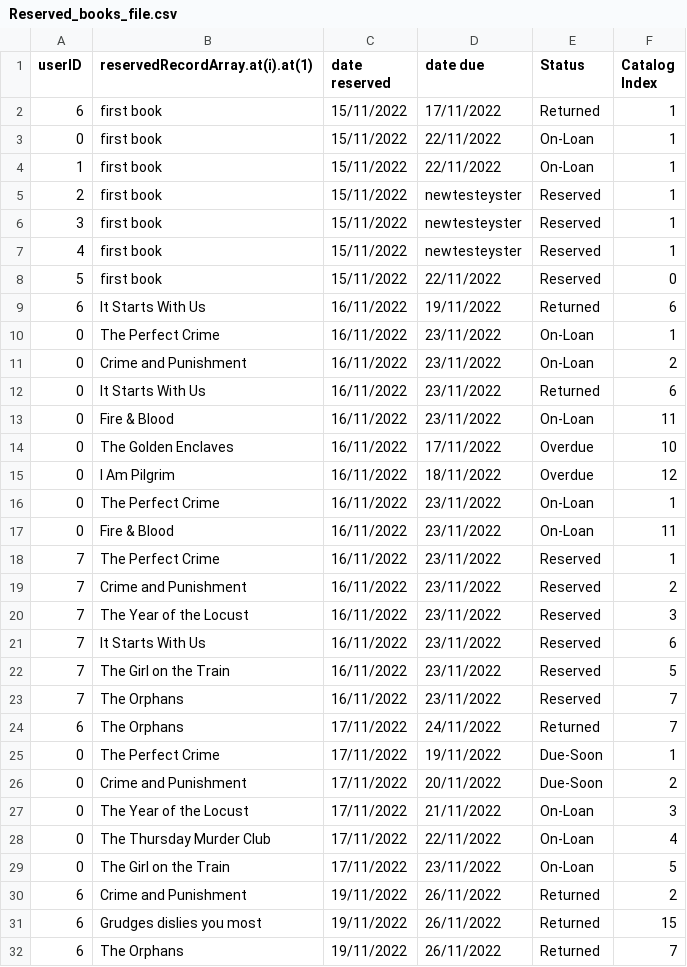
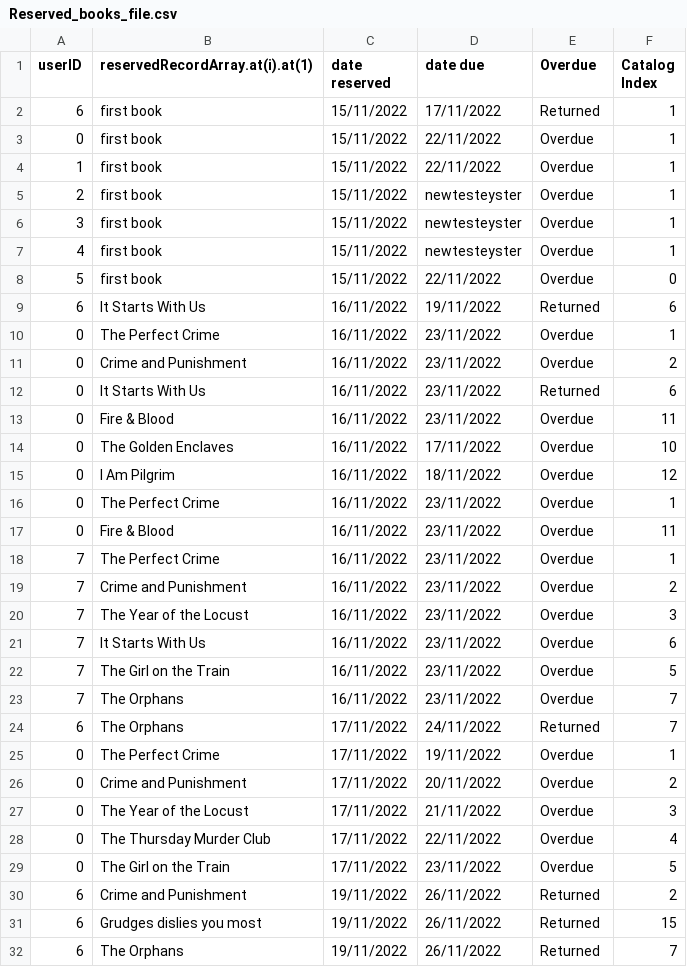
Before and after one commit to peterjmen/106.2_library_system, a CSV file: LibraryApp/Reserved_books_file.csv, drawn as a sheet; only a part is shown; the diff covers the shown part only.

```diff
--- a/LibraryApp/Reserved_books_file.csv
+++ b/LibraryApp/Reserved_books_file.csv
@@ -1,30 +1,30 @@
-userID,reservedRecordArray.at(i).at(1),date reserved,date due,Status,Catalog Index
+userID,reservedRecordArray.at(i).at(1),date reserved,date due,Overdue,Catalog Index
 6,first book,15/11/2022,17/11/2022,Returned,1
-0,first book,15/11/2022,22/11/2022,On-Loan,1
-1,first book,15/11/2022,22/11/2022,On-Loan,1
-2,first book,15/11/2022,newtesteyster,Reserved,1
-3,first book,15/11/2022,newtesteyster,Reserved,1
-4,first book,15/11/2022,newtesteyster,Reserved,1
-5,first book,15/11/2022,22/11/2022,Reserved,0
+0,first book,15/11/2022,22/11/2022,Overdue,1
+1,first book,15/11/2022,22/11/2022,Overdue,1
+2,first book,15/11/2022,newtesteyster,Overdue,1
+3,first book,15/11/2022,newtesteyster,Overdue,1
+4,first book,15/11/2022,newtesteyster,Overdue,1
+5,first book,15/11/2022,22/11/2022,Overdue,0
 6,It Starts With Us,16/11/2022,19/11/2022,Returned,6
-0,The Perfect Crime,16/11/2022,23/11/2022,On-Loan,1
-0,Crime and Punishment,16/11/2022,23/11/2022,On-Loan,2
+0,The Perfect Crime,16/11/2022,23/11/2022,Overdue,1
+0,Crime and Punishment,16/11/2022,23/11/2022,Overdue,2
 0,It Starts With Us,16/11/2022,23/11/2022,Returned,6
-0,Fire & Blood,16/11/2022,23/11/2022,On-Loan,11
+0,Fire & Blood,16/11/2022,23/11/2022,Overdue,11
 0,The Golden Enclaves,16/11/2022,17/11/2022,Overdue,10
 0,I Am Pilgrim,16/11/2022,18/11/2022,Overdue,12
-0,The Perfect Crime,16/11/2022,23/11/2022,On-Loan,1
-0,Fire & Blood,16/11/2022,23/11/2022,On-Loan,11
-7,The Perfect Crime,16/11/2022,23/11/2022,Reserved,1
-7,Crime and Punishment,16/11/2022,23/11/2022,Reserved,2
-7,The Year of the Locust,16/11/2022,23/11/2022,Reserved,3
-7,It Starts With Us,16/11/2022,23/11/2022,Reserved,6
-7,The Girl on the Train,16/11/2022,23/11/2022,Reserved,5
-7,The Orphans,16/11/2022,23/11/2022,Reserved,7
+0,The Perfect Crime,16/11/2022,23/11/2022,Overdue,1
+0,Fire & Blood,16/11/2022,23/11/2022,Overdue,11
+7,The Perfect Crime,16/11/2022,23/11/2022,Overdue,1
+7,Crime and Punishment,16/11/2022,23/11/2022,Overdue,2
+7,The Year of the Locust,16/11/2022,23/11/2022,Overdue,3
+7,It Starts With Us,16/11/2022,23/11/2022,Overdue,6
+7,The Girl on the Train,16/11/2022,23/11/2022,Overdue,5
+7,The Orphans,16/11/2022,23/11/2022,Overdue,7
 6,The Orphans,17/11/2022,24/11/2022,Returned,7
-0,The Perfect Crime,17/11/2022,19/11/2022,Due-Soon,1
-0,Crime and Punishment,17/11/2022,20/11/2022,Due-Soon,2
-0,The Year of the Locust,17/11/2022,21/11/2022,On-Loan,3
-0,The Thursday Murder Club,17/11/2022,22/11/2022,On-Loan,4
-0,The Girl on the Train,17/11/2022,23/11/2022,On-Loan,5
+0,The Perfect Crime,17/11/2022,19/11/2022,Overdue,1
+0,Crime and Punishment,17/11/2022,20/11/2022,Overdue,2
+0,The Year of the Locust,17/11/2022,21/11/2022,Overdue,3
+0,The Thursday Murder Club,17/11/2022,22/11/2022,Overdue,4
+0,The Girl on the Train,17/11/2022,23/11/2022,Overdue,5
 6,Crime and Punishment,19/11/2022,26/11/2022,Returned,2
```
Also changed, not shown: 9 edited cells elsewhere in this file, 21 other files.
